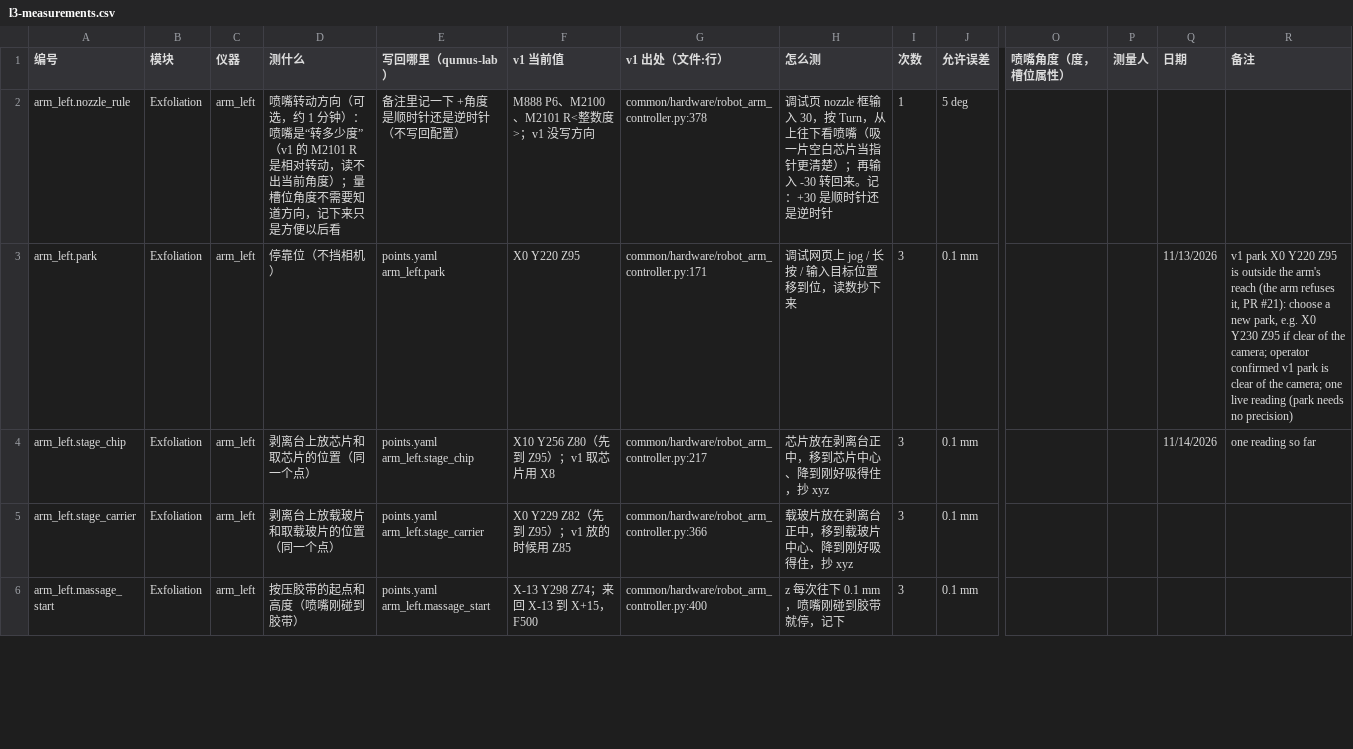
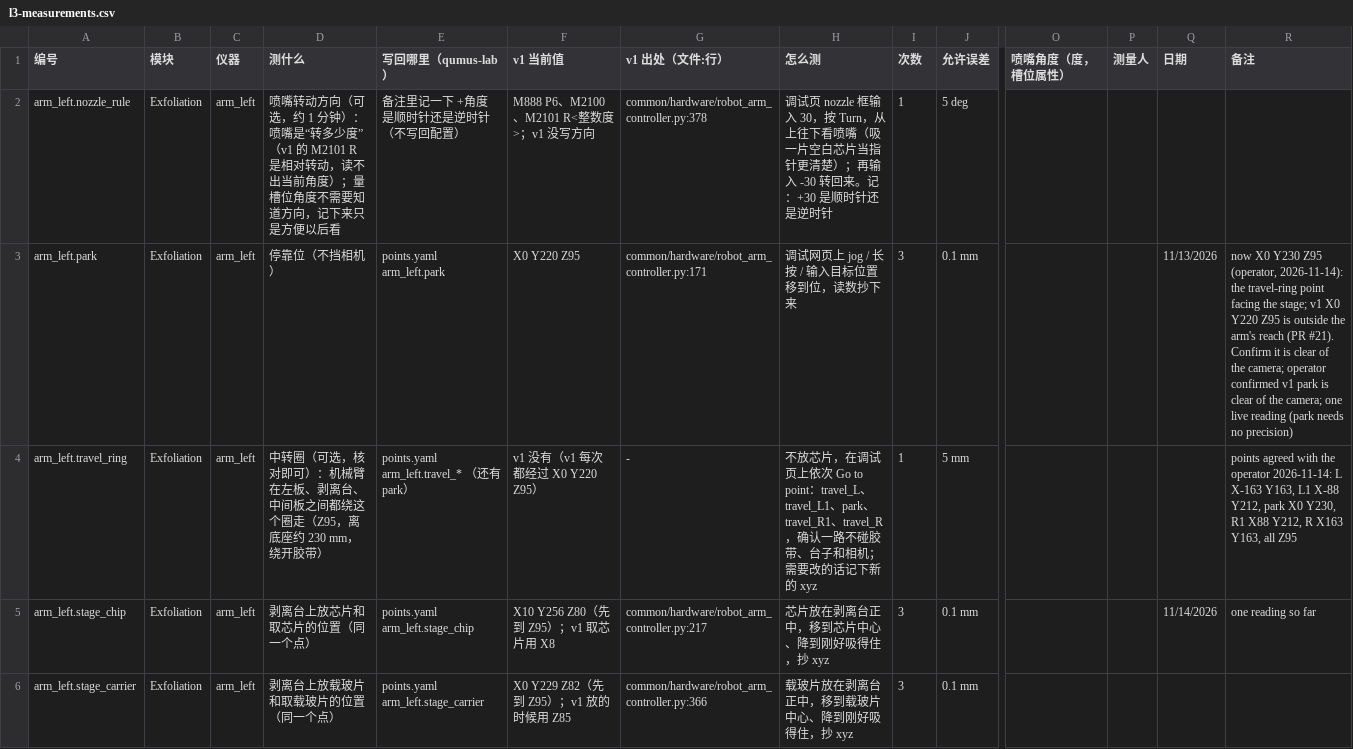
Before and after one commit to papaya2003/qumus-lab, a CSV file: docs/l3-measurements.csv, drawn as a sheet; only a part is shown, gaps mark what is left out; the shorter side is filled out with more unchanged rows; rows hold the shown columns only; the diff names each change by its address in the sheet, - before the commit and + after, or states it on an @@ line.

```diff
--- a/docs/l3-measurements.csv
+++ b/docs/l3-measurements.csv
-R3 (备注): v1 park X0 Y220 Z95 is outside the arm's reach (the arm refuses it, PR #21): choose a new park, e.g. X0 Y230 Z95 if clear of…
+R3 (备注): now X0 Y230 Z95 (operator, 2026-11-14): the travel-ring point facing the stage; v1 X0 Y220 Z95 is outside the arm's reach (PR #21). Confirm it is clear of…
+row 4: arm_left.travel_ring | Exfoliation | arm_left | 中转圈（可选，核对即可）：机械臂在左板、剥离台、中间板之间都绕这个圈走（Z95，离底座约 230 mm，绕开胶带） | points.yaml arm_left.travel_* （还有 park） | v1 没有（v1 每次都经过 X0 Y220 Z95） | - | 不放芯片，在调试页上依次 Go to point：travel_L、travel_L1、park、travel_R1、travel_R，确认一路不碰胶带、台子和相机；需要改的话记下新的 xyz | 1 | 5 mm |  |  |  | points agreed with the operator 2026-11-14: L X-163 Y163, L1 X-88 Y212, park X0 Y230, R1 X88 Y212, R X163 Y163, all Z95
```
Also changed, not shown: 9 other files.
